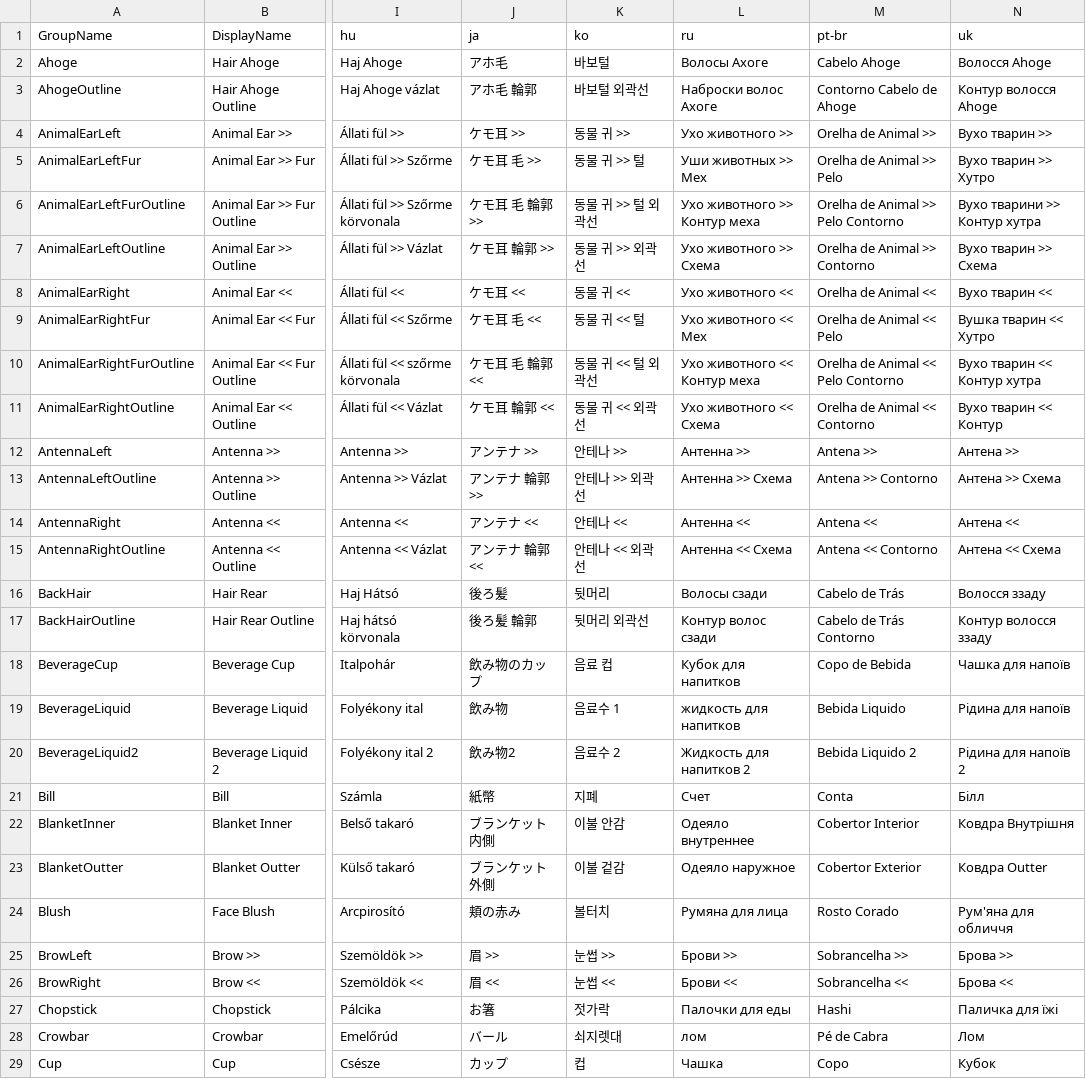
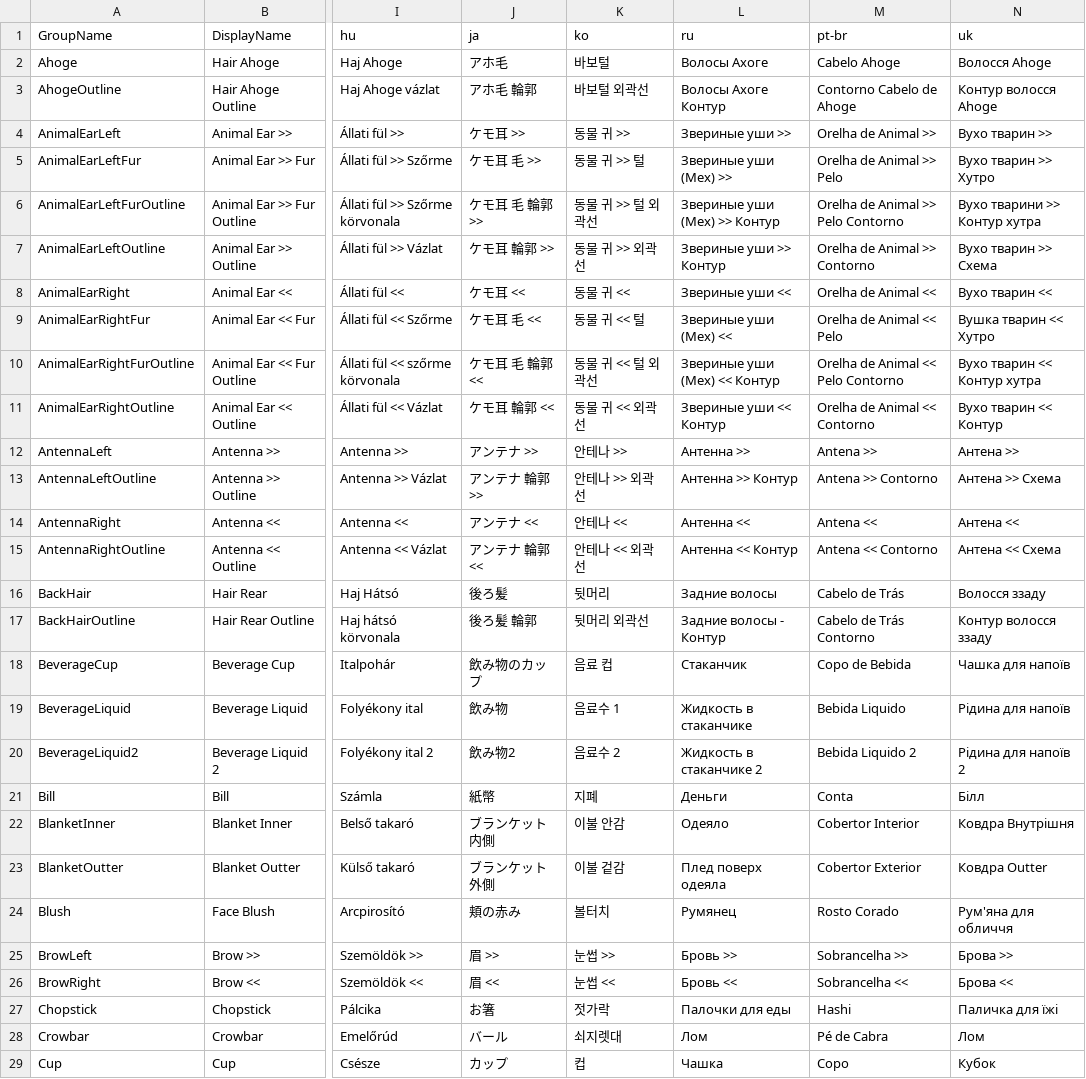
Before and after one commit to 0x4682b4/EmoteLab-localization, a CSV file: _collage/CoffeeBean/CoffeeBean.SlotGroups.csv, drawn as a sheet; only a part is shown, gaps mark what is left out; the diff covers the shown part only; the diff names each change by its address in the sheet, - before the commit and + after, or states it on an @@ line.

```diff
--- a/_collage/CoffeeBean/CoffeeBean.SlotGroups.csv
+++ b/_collage/CoffeeBean/CoffeeBean.SlotGroups.csv
-L3 (ru): Наброски волос Ахоге
+L3 (ru): Волосы Ахоге Контур
-L4 (ru): Ухо животного >>
+L4 (ru): Звериные уши >>
-L5 (ru): Уши животных >> Мех
+L5 (ru): Звериные уши (Мех) >>
-L6 (ru): Ухо животного >> Контур меха
+L6 (ru): Звериные уши (Мех) >> Контур
-L7 (ru): Ухо животного >> Схема
+L7 (ru): Звериные уши >> Контур
-L8 (ru): Ухо животного <<
+L8 (ru): Звериные уши <<
-L9 (ru): Ухо животного << Мех
+L9 (ru): Звериные уши (Мех) <<
-L10 (ru): Ухо животного << Контур меха
+L10 (ru): Звериные уши (Мех) << Контур
-L11 (ru): Ухо животного << Схема
+L11 (ru): Звериные уши << Контур
-L13 (ru): Антенна >> Схема
+L13 (ru): Антенна >> Контур
-L15 (ru): Антенна << Схема
+L15 (ru): Антенна << Контур
-L16 (ru): Волосы сзади
+L16 (ru): Задние волосы
-L17 (ru): Контур волос сзади
+L17 (ru): Задние волосы - Контур
-L18 (ru): Кубок для напитков
+L18 (ru): Стаканчик
-L19 (ru): жидкость для напитков
+L19 (ru): Жидкость в стаканчике
-L20 (ru): Жидкость для напитков 2
+L20 (ru): Жидкость в стаканчике 2
-L21 (ru): Счет
+L21 (ru): Деньги
-L22 (ru): Одеяло внутреннее
+L22 (ru): Одеяло
-L23 (ru): Одеяло наружное
+L23 (ru): Плед поверх одеяла
-L24 (ru): Румяна для лица
+L24 (ru): Румянец
-L25 (ru): Брови >>
+L25 (ru): Бровь >>
-L26 (ru): Брови <<
+L26 (ru): Бровь <<
-L28 (ru): лом
+L28 (ru): Лом
```
Also changed, not shown: 142 edited cells elsewhere in this file, _collage/CoffeeBean/CoffeeBean.Animations.csv, _collage/CoffeeBean/CoffeeBean.SkinGroups.csv, 4 other files.
